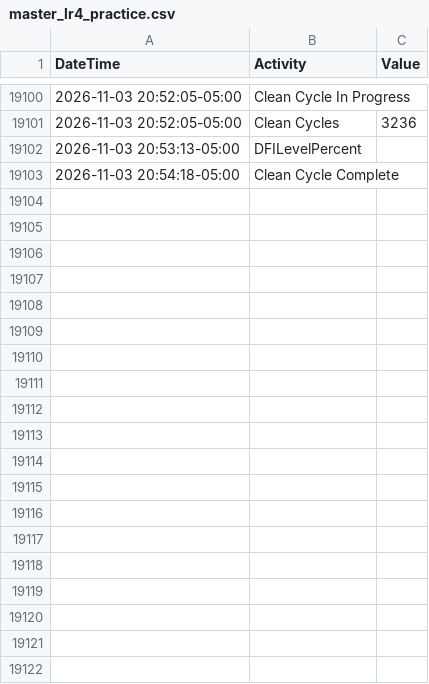
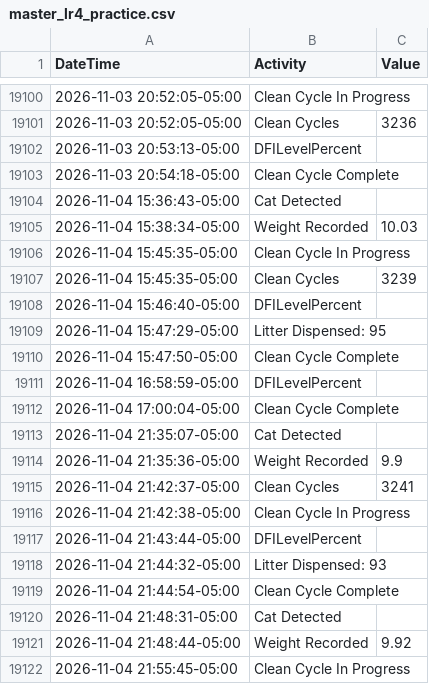
Before and after one commit to jiax264/litter-robot-home-automation, a CSV file: master_lr4_practice.csv, drawn as a sheet; only a part is shown, gaps mark what is left out; the diff covers the shown part only; the diff names each change by its address in the sheet, - before the commit and + after, or states it on an @@ line.

```diff
--- a/master_lr4_practice.csv
+++ b/master_lr4_practice.csv
+row 19104: 2026-11-04 15:36:43-05:00 | Cat Detected
+row 19105: 2026-11-04 15:38:34-05:00 | Weight Recorded | 10.03
+row 19106: 2026-11-04 15:45:35-05:00 | Clean Cycle In Progress
+row 19107: 2026-11-04 15:45:35-05:00 | Clean Cycles | 3239
+row 19108: 2026-11-04 15:46:40-05:00 | DFILevelPercent
+row 19109: 2026-11-04 15:47:29-05:00 | Litter Dispensed: 95
+row 19110: 2026-11-04 15:47:50-05:00 | Clean Cycle Complete
+row 19111: 2026-11-04 16:58:59-05:00 | DFILevelPercent
+row 19112: 2026-11-04 17:00:04-05:00 | Clean Cycle Complete
+row 19113: 2026-11-04 21:35:07-05:00 | Cat Detected
+row 19114: 2026-11-04 21:35:36-05:00 | Weight Recorded | 9.9
+row 19115: 2026-11-04 21:42:37-05:00 | Clean Cycles | 3241
+row 19116: 2026-11-04 21:42:38-05:00 | Clean Cycle In Progress
+row 19117: 2026-11-04 21:43:44-05:00 | DFILevelPercent
+row 19118: 2026-11-04 21:44:32-05:00 | Litter Dispensed: 93
+row 19119: 2026-11-04 21:44:54-05:00 | Clean Cycle Complete
+row 19120: 2026-11-04 21:48:31-05:00 | Cat Detected
+row 19121: 2026-11-04 21:48:44-05:00 | Weight Recorded | 9.92
+row 19122: 2026-11-04 21:55:45-05:00 | Clean Cycle In Progress
```
Also changed, not shown: 9 added rows elsewhere in this file.
